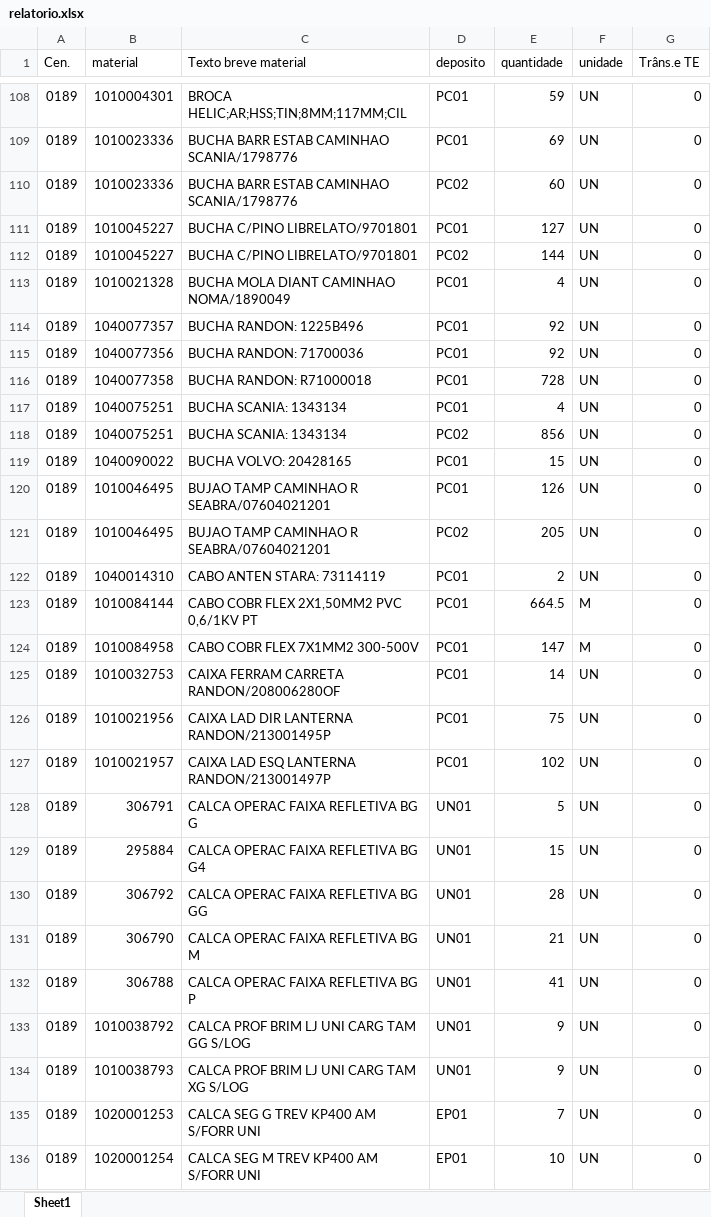
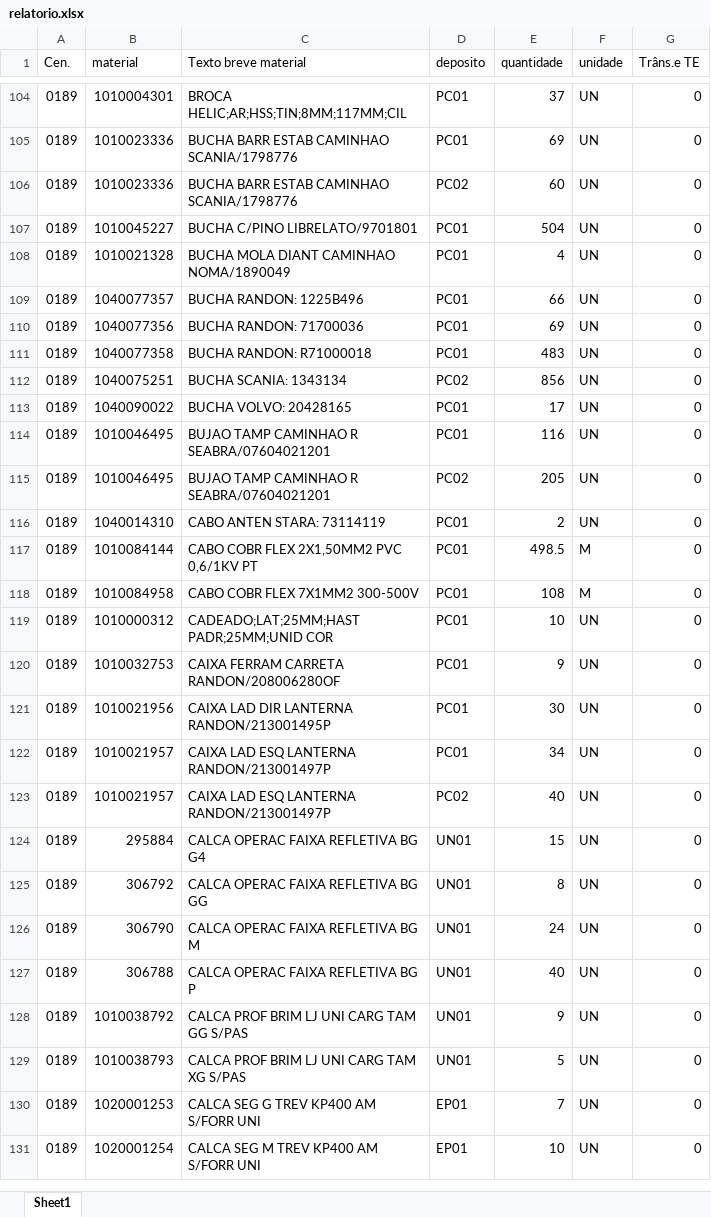
Before and after one commit to hiagogabrielga/catalogoPecasPCM, an Excel workbook: dados-catalago-pcm-interno/relatorio.xlsx, sheet Sheet1, drawn as a sheet; only a part is shown, gaps mark what is left out; values as stored, in another font and other column widths than the file's, no cell formats; removed rows and columns are numbered as before the commit, all else as after; the diff covers the shown part only; the diff names each change by its address in the sheet, - before the commit and + after, or states it on an @@ line.

```diff
--- a/dados-catalago-pcm-interno/relatorio.xlsx (sheet Sheet1)
+++ b/dados-catalago-pcm-interno/relatorio.xlsx (sheet Sheet1)
-E104 (quantidade): 59
+E104 (quantidade): 37
-E107 (quantidade): 127
+E107 (quantidade): 504
-row 112: 0189 | 1010045227 | BUCHA C/PINO LIBRELATO/9701801 | PC02 | 144 | UN | 0
-E109 (quantidade): 92
+E109 (quantidade): 66
-E110 (quantidade): 92
+E110 (quantidade): 69
-E111 (quantidade): 728
+E111 (quantidade): 483
-row 117: 0189 | 1040075251 | BUCHA SCANIA: 1343134 | PC01 | 4 | UN | 0
-E113 (quantidade): 15
+E113 (quantidade): 17
-E114 (quantidade): 126
+E114 (quantidade): 116
-E117 (quantidade): 664.5
+E117 (quantidade): 498.5
-E118 (quantidade): 147
+E118 (quantidade): 108
+row 119: 0189 | 1010000312 | CADEADO;LAT;25MM;HAST PADR;25MM;UNID COR | PC01 | 10 | UN | 0
-E120 (quantidade): 14
+E120 (quantidade): 9
-E121 (quantidade): 75
+E121 (quantidade): 30
-E122 (quantidade): 102
+E122 (quantidade): 34
-B123 (material): 306791
+B123 (material): 1010021957
-C123 (Texto breve material): CALCA OPERAC FAIXA REFLETIVA BG G
+C123 (Texto breve material): CAIXA LAD ESQ LANTERNA RANDON/213001497P
-D123 (deposito): UN01
+D123 (deposito): PC02
-E123 (quantidade): 5
+E123 (quantidade): 40
-E125 (quantidade): 28
+E125 (quantidade): 8
-E126 (quantidade): 21
+E126 (quantidade): 24
-E127 (quantidade): 41
+E127 (quantidade): 40
-C128 (Texto breve material): CALCA PROF BRIM LJ UNI CARG TAM GG S/LOG
+C128 (Texto breve material): CALCA PROF BRIM LJ UNI CARG TAM GG S/PAS
-C129 (Texto breve material): CALCA PROF BRIM LJ UNI CARG TAM XG S/LOG
+C129 (Texto breve material): CALCA PROF BRIM LJ UNI CARG TAM XG S/PAS
-E129 (quantidade): 9
+E129 (quantidade): 5
```
Also changed, not shown: 19 added rows, 45 removed rows and 461 edited cells elsewhere in this sheet, cell formats, dados-catalago-pcm-interno/nomes_usuais.xlsx, 6 other files.
